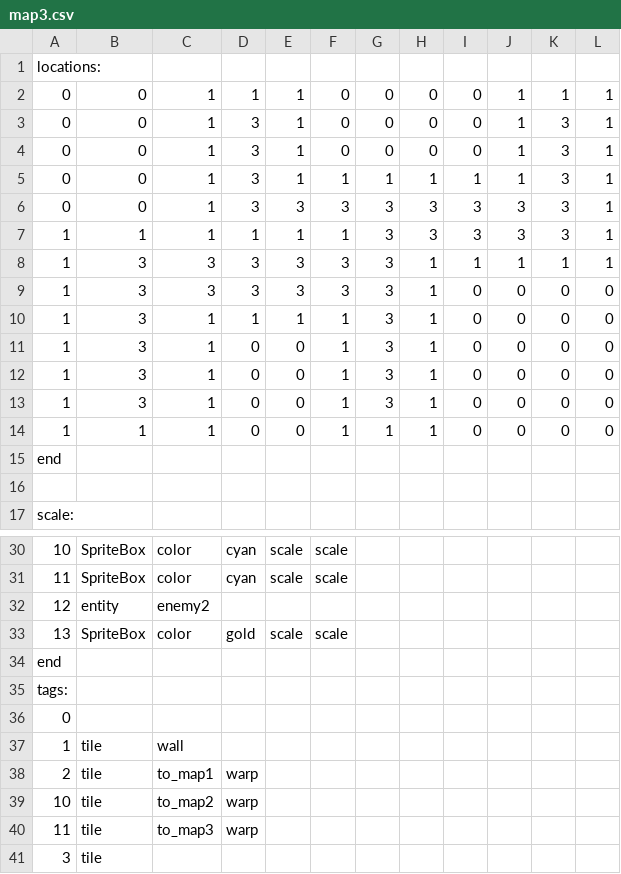
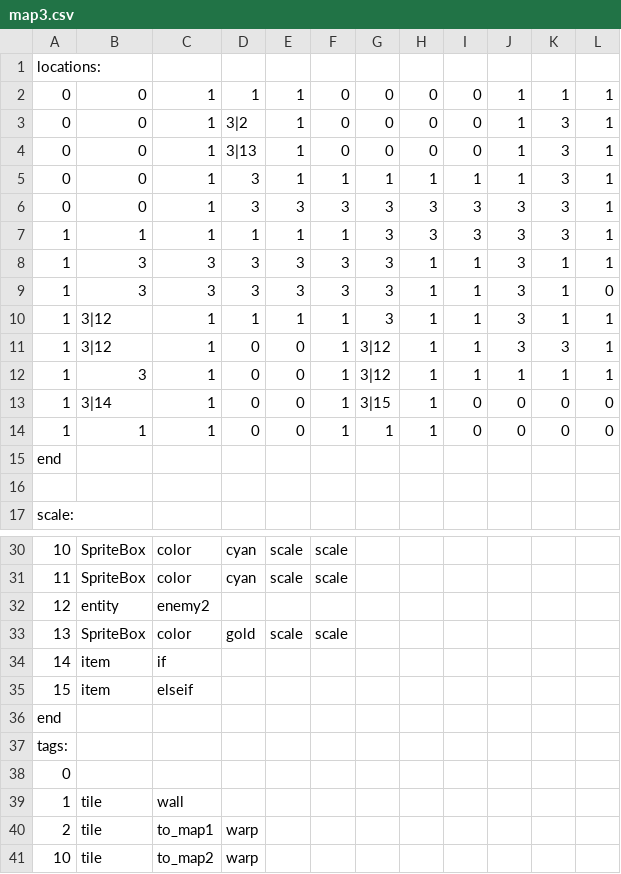
Before and after one commit to AdmiralSbs/GameProject, a CSV file: maps/map3.csv, drawn as a sheet; only a part is shown, gaps mark what is left out; the shorter side is filled out with more unchanged rows; the diff covers the shown part only; the diff names each change by its address in the sheet, - before the commit and + after, or states it on an @@ line.

```diff
--- a/maps/map3.csv
+++ b/maps/map3.csv
-D3: 3
+D3: 3|2
-D4: 3
+D4: 3|13
-J8: 1
+J8: 3
-I9:I12: 0
+I9:I12: 1
-J9:J11: 0
+J9:J11: 3
-K9:K10: 0
+K9:K10: 1
-B10:B11: 3
+B10:B11: 3|12
-L10:L12: 0
+L10:L12: 1
-G11:G12: 3
+G11:G12: 3|12
-K11: 0
+K11: 3
-J12: 0
+J12: 1
-K12: 0
+K12: 1
-B13: 3
+B13: 3|14
-G13: 3
+G13: 3|15
+row 34: 14 | item | if
+row 35: 15 | item | elseif
```
Also changed, not shown: 19 added rows, 1 removed row and 2 edited cells elsewhere in this file, maps/map2.csv, 3 other files.
